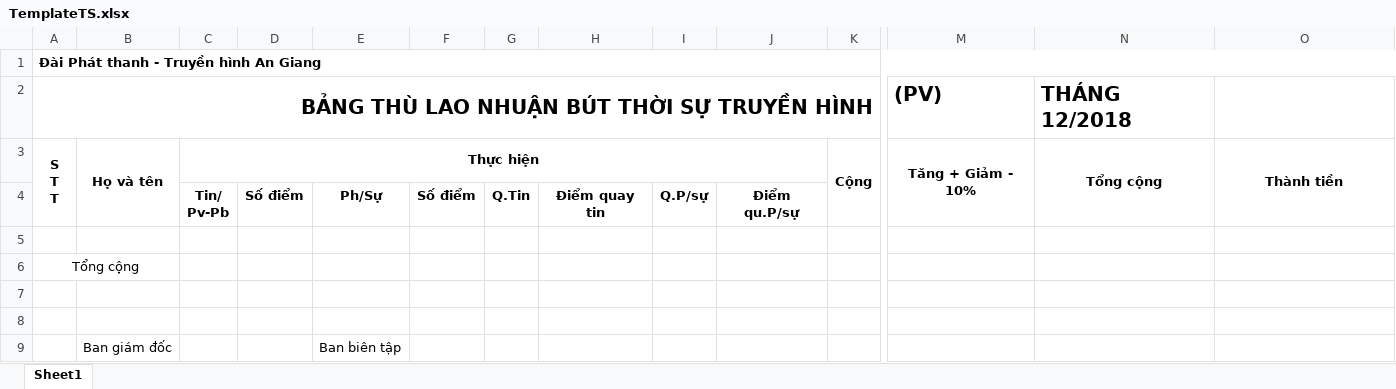
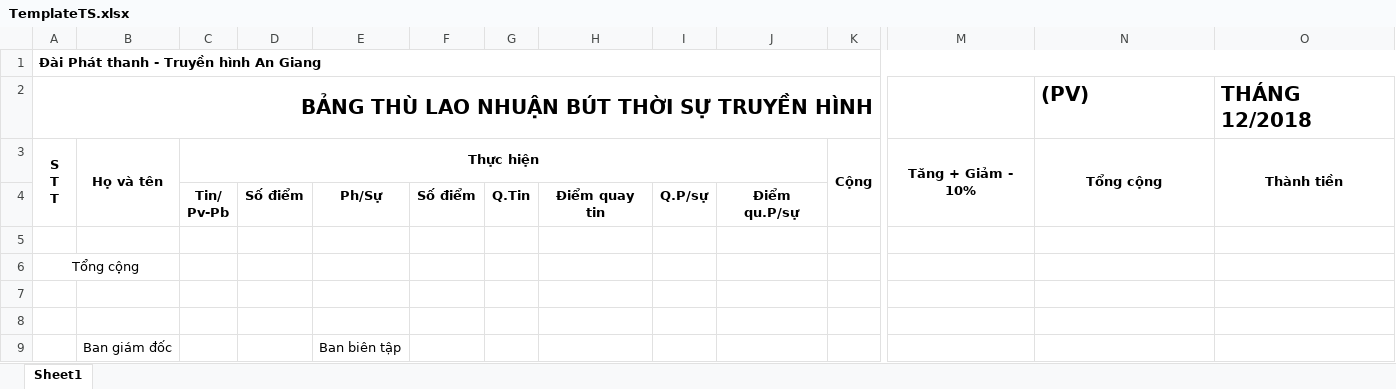
Before and after one commit to tiendat1997/ATV-Allowance, an Excel workbook: ATV_Allowance/Templates/TemplateTS.xlsx, sheet Sheet1, drawn as a sheet; only a part is shown, gaps mark what is left out; values as stored, in another font and other column widths than the file's, no borders; removed rows and columns are numbered as before the commit, all else as after; rows hold the shown columns only; the diff names each change by its address in the sheet, - before the commit and + after, or states it on an @@ line.

Commit message:
fix template TS

```diff
--- a/ATV_Allowance/Templates/TemplateTS.xlsx (sheet Sheet1)
+++ b/ATV_Allowance/Templates/TemplateTS.xlsx (sheet Sheet1)
-row 2: BẢNG THÙ LAO NHUẬN BÚT THỜI SỰ TRUYỀN HÌNH |  |  |  |  |  |  |  |  |  |  | (PV) | THÁNG 12/2018
+row 2: BẢNG THÙ LAO NHUẬN BÚT THỜI SỰ TRUYỀN HÌNH |  |  |  |  |  |  |  |  |  |  |  | (PV) | THÁNG 12/2018
```
